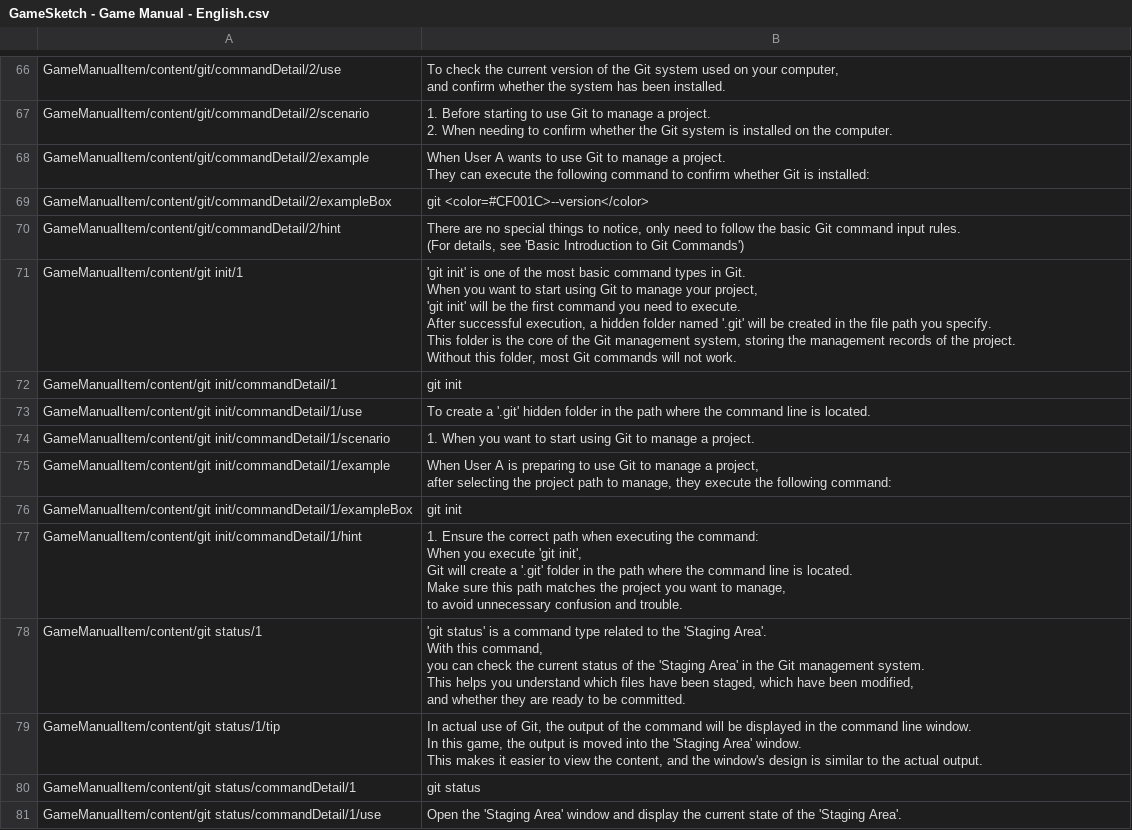
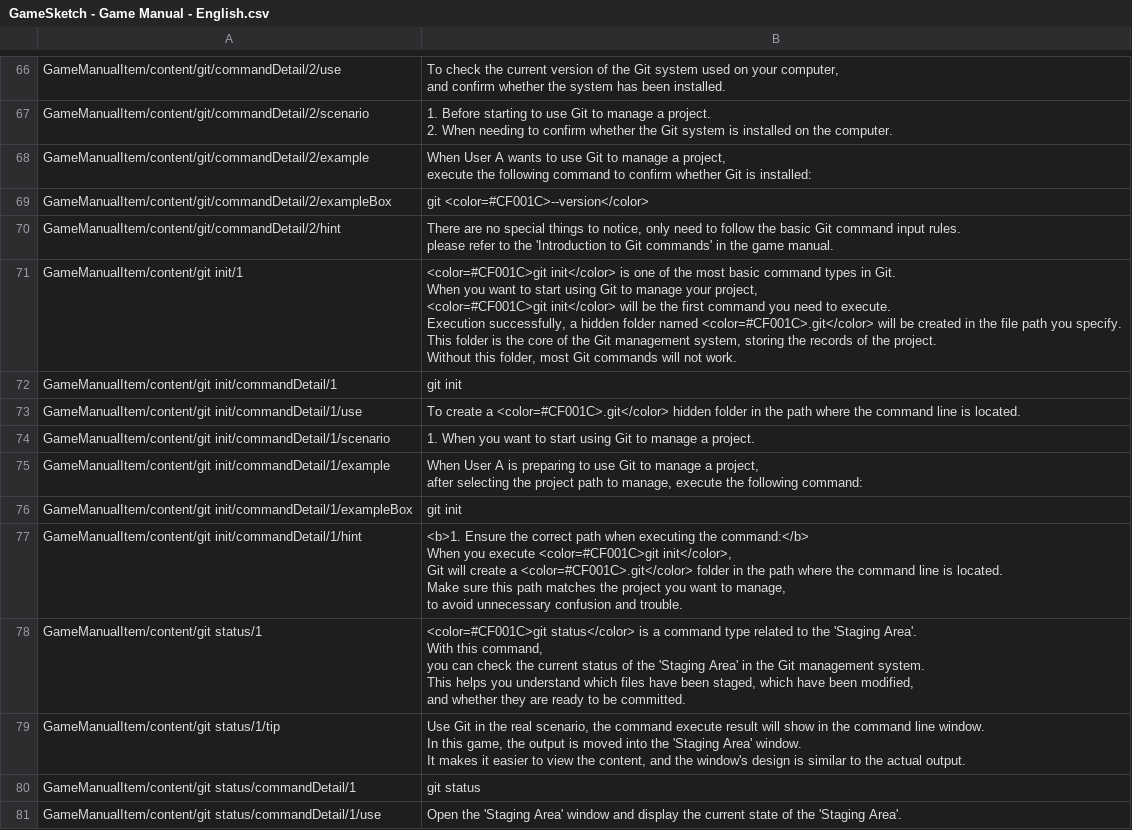
Before and after one commit to fcumselab/GitEducationGame, a CSV file: Assets/02_Scenes/i18n/Global/GameSketch - Game Manual - English.csv, drawn as a sheet; only a part is shown, gaps mark what is left out; the diff covers the shown part only.

Commit message:
Checked most Window items and Command item (001 - 007) in GameManual worked fine.

```diff
--- a/Assets/02_Scenes/i18n/Global/GameSketch - Game Manual - English.csv
+++ b/Assets/02_Scenes/i18n/Global/GameSketch - Game Manual - English.csv
@@ -87,36 +86,36 @@ GameManualItem/content/git/commandDetail/2/scenario,"1. Before starting to use G
 2. When needing to confirm whether the Git system is installed on the computer."
-GameManualItem/content/git/commandDetail/2/example,"When User A wants to use Git to manage a project.
-They can execute the following command to confirm whether Git is installed:"
+GameManualItem/content/git/commandDetail/2/example,"When User A wants to use Git to manage a project,
+execute the following command to confirm whether Git is installed:"
 GameManualItem/content/git/commandDetail/2/exampleBox,git <color=#CF001C>--version</color>
-GameManualItem/content/git/commandDetail/2/hint,"There are no special things to notice, only need to follow the basic Git command input rules.
-(For details, see 'Basic Introduction to Git Commands')"
-GameManualItem/content/git init/1,"'git init' is one of the most basic command types in Git.
-
-When you want to start using Git to manage your project,
-'git init' will be the first command you need to execute.
-
-After successful execution, a hidden folder named '.git' will be created in the file path you specify.
-This folder is the core of the Git management system, storing the management records of the project.
-Without this folder, most Git commands will not work."
+GameManualItem/content/git/commandDetail/2/hint,"There are no special things to notice, only need to follow the basic Git command input rules.
+please refer to the 'Introduction to Git commands' in the game manual."
+GameManualItem/content/git init/1,"<color=#CF001C>git init</color> is one of the most basic command types in Git.
+
+When you want to start using Git to manage your project,
+<color=#CF001C>git init</color> will be the first command you need to execute.
+
+Execution successfully, a hidden folder named <color=#CF001C>.git</color> will be created in the file path you specify.
+This folder is the core of the Git management system, storing the records of the project.
+Without this folder, most Git commands will not work."
 GameManualItem/content/git init/commandDetail/1,git init
-GameManualItem/content/git init/commandDetail/1/use,To create a '.git' hidden folder in the path where the command line is located.
+GameManualItem/content/git init/commandDetail/1/use,To create a <color=#CF001C>.git</color> hidden folder in the path where the command line is located.
 GameManualItem/content/git init/commandDetail/1/scenario,1. When you want to start using Git to manage a project.
-GameManualItem/content/git init/commandDetail/1/example,"When User A is preparing to use Git to manage a project,
-after selecting the project path to manage, they execute the following command:"
+GameManualItem/content/git init/commandDetail/1/example,"When User A is preparing to use Git to manage a project,
+after selecting the project path to manage, execute the following command:"
 GameManualItem/content/git init/commandDetail/1/exampleBox,git init
-GameManualItem/content/git init/commandDetail/1/hint,"1. Ensure the correct path when executing the command:
-When you execute 'git init',
-Git will create a '.git' folder in the path where the command line is located.
-
-Make sure this path matches the project you want to manage,
-to avoid unnecessary confusion and trouble."
-GameManualItem/content/git status/1,"'git status' is a command type related to the 'Staging Area'.
-
-With this command,
-you can check the current status of the 'Staging Area' in the Git management system.
-This helps you understand which files have been staged, which have been modified,
-and whether they are ready to be committed."
-GameManualItem/content/git status/1/tip,"In actual use of Git, the output of the command will be displayed in the command line window.
-In this game, the output is moved into the 'Staging Area' window.
-This makes it easier to view the content, and the window's design is similar to the actual output."
+GameManualItem/content/git init/commandDetail/1/hint,"<b>1. Ensure the correct path when executing the command:</b>
+     When you execute <color=#CF001C>git init</color>,
+     Git will create a <color=#CF001C>.git</color> folder in the path where the command line is located.
+
+     Make sure this path matches the project you want to manage,
+     to avoid unnecessary confusion and trouble."
+GameManualItem/content/git status/1,"<color=#CF001C>git status</color> is a command type related to the 'Staging Area'.
+
+With this command,
+you can check the current status of the 'Staging Area' in the Git management system.
+This helps you understand which files have been staged, which have been modified,
+and whether they are ready to be committed."
+GameManualItem/content/git status/1/tip,"Use Git in the real scenario, the command execute result will show in the command line window.
+In this game, the output is moved into the 'Staging Area' window.
+It makes it easier to view the content, and the window's design is similar to the actual output."
 GameManualItem/content/git status/commandDetail/1,git status
```
Also changed, not shown: 89 edited cells elsewhere in this file, Assets/02_Scenes/i18n/Global/GameSketch - Game Manual - Chinese.csv, 15 other files.
